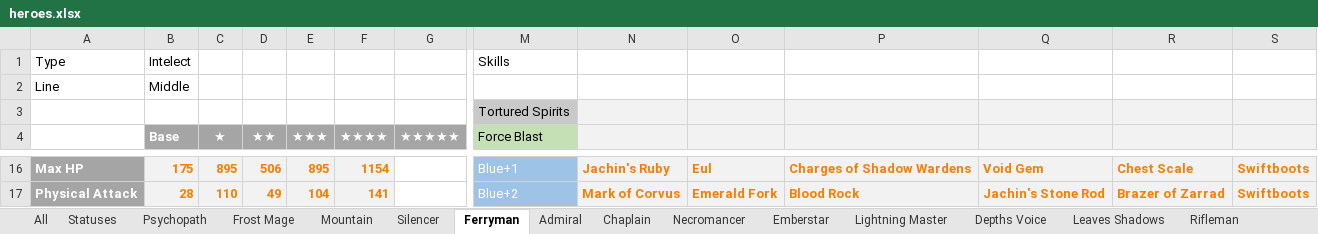
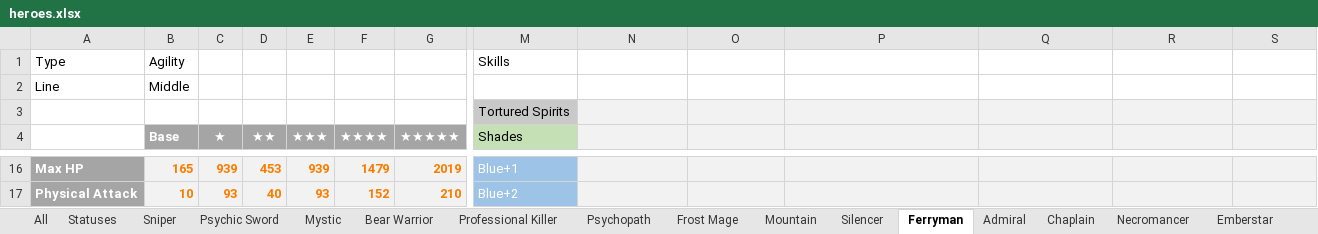
Before and after one commit to a-klimashevsky/HeroChargeTool, an Excel workbook: excel/heroes.xlsx, sheet Ferryman, drawn as a sheet; only a part is shown, gaps mark what is left out; values as stored, in another font and other column widths than the file's, no borders; the diff covers the shown part only; the diff names each change by its address in the sheet, - before the commit and + after, or states it on an @@ line.

Commit message:
added prof. killer

```diff
--- a/excel/heroes.xlsx (sheet Ferryman)
+++ b/excel/heroes.xlsx (sheet Ferryman)
+sheet tab: Sniper
+sheet tab: Psychic Sword
+sheet tab: Mystic
+sheet tab: Bear Warrior
+sheet tab: Professional Killer
-B1 (Base): Intelect
+B1 (Base): Agility
-M4: Force Blast
+M4: Shades
-B16 (Base): 175
+B16 (Base): 165
-C16 (★): 895
+C16 (★): 939
-D16 (★★): 506
+D16 (★★): 453
-E16 (★★★): 895
+E16 (★★★): 939
-F16 (★★★★): 1154
+F16 (★★★★): 1479
-G16:G17 fill: none
+G16:G17 fill: #F2F2F2
-G16 (★★★★★): (empty)
+G16 (★★★★★): 2019
-N16: Jachin's Ruby
+N16: (empty)
-O16: Eul
+O16: (empty)
-P16: Charges of Shadow Wardens
+P16: (empty)
-Q16: Void Gem
+Q16: (empty)
-R16: Chest Scale
+R16: (empty)
-S16:S17: Swiftboots
+S16:S17: (empty)
-B17 (Base): 28
+B17 (Base): 10
-C17 (★): 110
+C17 (★): 93
-D17 (★★): 49
+D17 (★★): 40
-E17 (★★★): 104
+E17 (★★★): 93
-F17 (★★★★): 141
+F17 (★★★★): 152
-G17 (★★★★★): (empty)
+G17 (★★★★★): 210
-N17: Mark of Corvus
+N17: (empty)
-O17: Emerald Fork
+O17: (empty)
-P17: Blood Rock
+P17: (empty)
-Q17: Jachin's Stone Rod
+Q17: (empty)
-R17: Brazer of Zarrad
+R17: (empty)
```
Also changed, not shown: 3 added rows, 3 removed rows, 80 edited cells and cell formats elsewhere in this sheet, sheet Statuses, formulas that keep their value.
